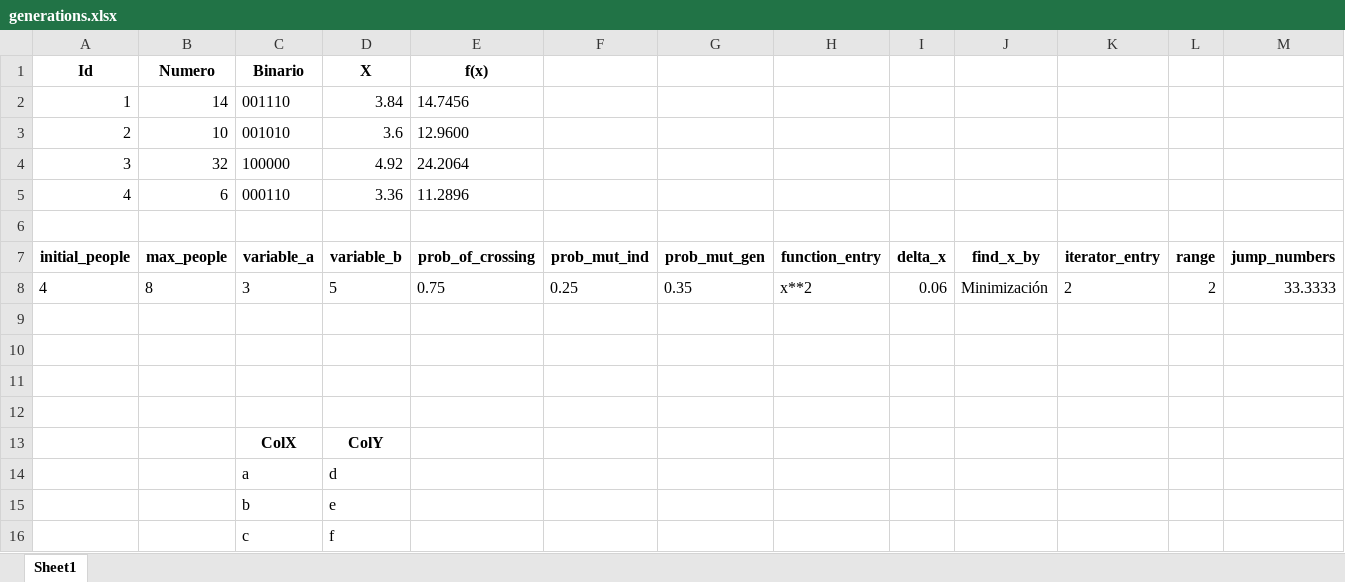
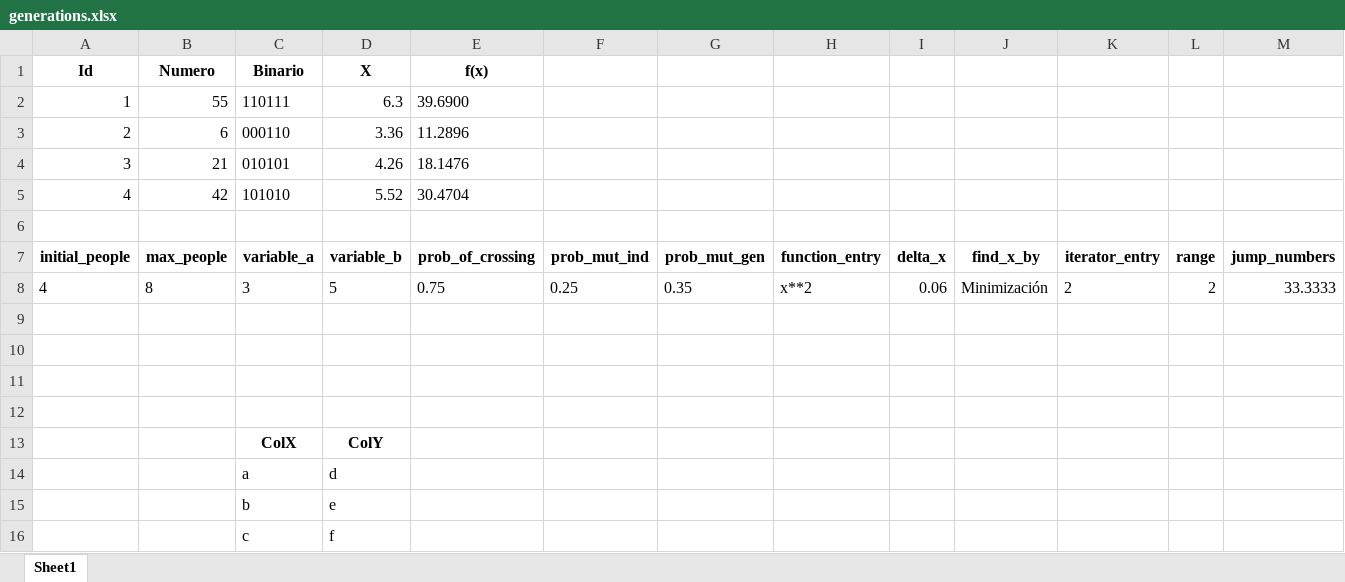
Before and after one commit to mauriciocastillo893/GENETIC_ALGORITHM, an Excel workbook: generations.xlsx, sheet Sheet1, drawn as a sheet; only a part is shown; values as stored, in another font and other column widths than the file's, no borders; removed rows and columns are numbered as before the commit, all else as after; rows hold the shown columns only; the diff names each change by its address in the sheet, - before the commit and + after, or states it on an @@ line.

```diff
--- a/generations.xlsx (sheet Sheet1)
+++ b/generations.xlsx (sheet Sheet1)
-row 2: 1 | 14 | 001110 | 3.84 | 14.7456
-row 3: 2 | 10 | 001010 | 3.6 | 12.9600
-row 4: 3 | 32 | 100000 | 4.92 | 24.2064
+row 2: 1 | 55 | 110111 | 6.3 | 39.6900
-A3 (Id): 4
+A3 (Id): 2
+row 4: 3 | 21 | 010101 | 4.26 | 18.1476
+row 5: 4 | 42 | 101010 | 5.52 | 30.4704
```
Also changed, not shown: 2 other files.
